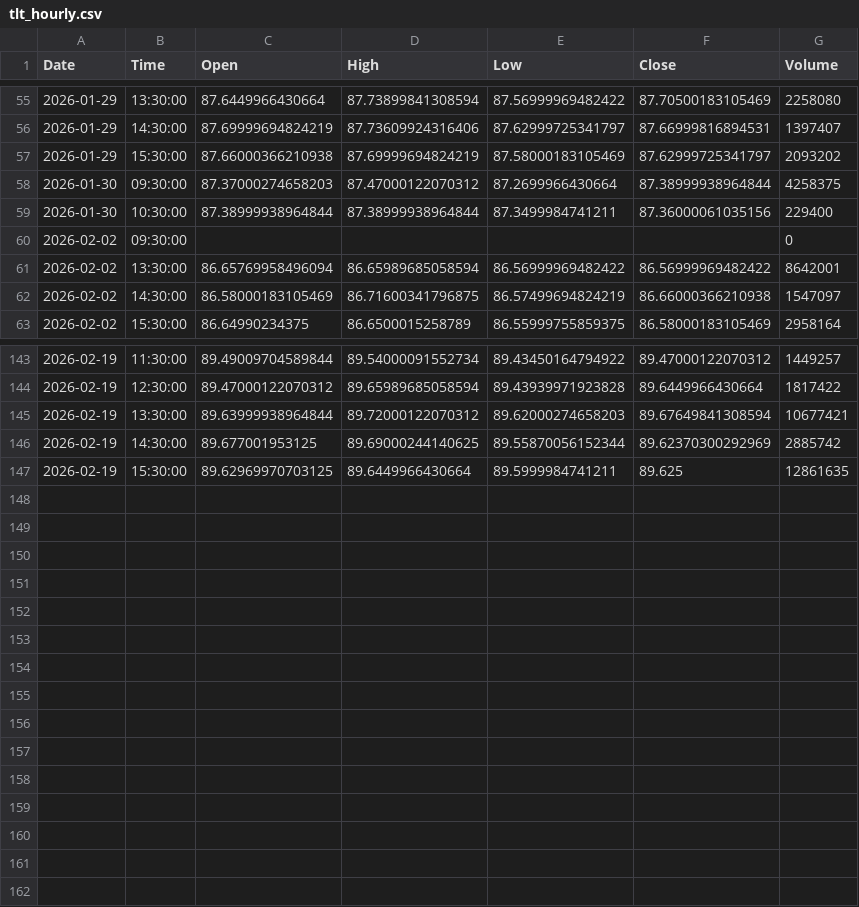
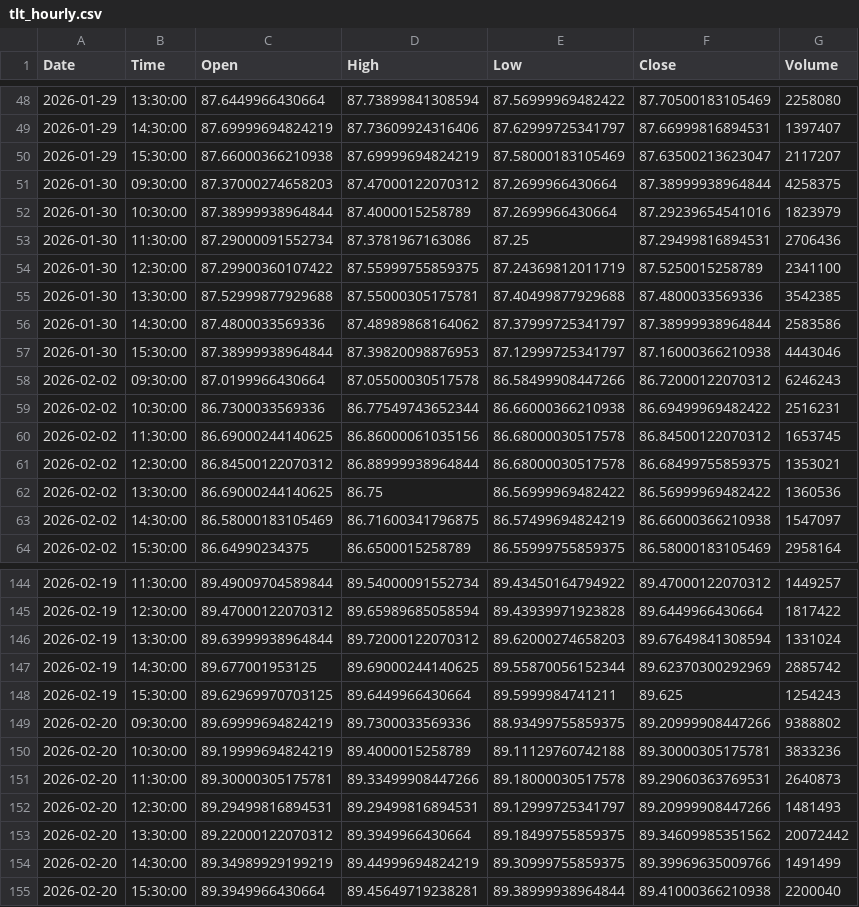
Before and after one commit to jonsflow/risk-divergence, a CSV file: data/tlt_hourly.csv, drawn as a sheet; only a part is shown, gaps mark what is left out; the diff covers the shown part only.

```diff
--- a/data/tlt_hourly.csv
+++ b/data/tlt_hourly.csv
@@ -56,7 +49,15 @@ Date,Time,Open,High,Low,Close,Volume
 2026-01-29,14:30:00,87.69999694824219,87.73609924316406,87.62999725341797,87.66999816894531,1397407
-2026-01-29,15:30:00,87.66000366210938,87.69999694824219,87.58000183105469,87.62999725341797,2093202
+2026-01-29,15:30:00,87.66000366210938,87.69999694824219,87.58000183105469,87.63500213623047,2117207
 2026-01-30,09:30:00,87.37000274658203,87.47000122070312,87.2699966430664,87.38999938964844,4258375
-2026-01-30,10:30:00,87.38999938964844,87.38999938964844,87.3499984741211,87.36000061035156,229400
-2026-02-02,09:30:00,,,,,0
-2026-02-02,13:30:00,86.65769958496094,86.65989685058594,86.56999969482422,86.56999969482422,8642001
+2026-01-30,10:30:00,87.38999938964844,87.4000015258789,87.2699966430664,87.29239654541016,1823979
+2026-01-30,11:30:00,87.29000091552734,87.3781967163086,87.25,87.29499816894531,2706436
+2026-01-30,12:30:00,87.29900360107422,87.55999755859375,87.24369812011719,87.5250015258789,2341100
+2026-01-30,13:30:00,87.52999877929688,87.55000305175781,87.40499877929688,87.4800033569336,3542385
+2026-01-30,14:30:00,87.4800033569336,87.48989868164062,87.37999725341797,87.38999938964844,2583586
+2026-01-30,15:30:00,87.38999938964844,87.39820098876953,87.12999725341797,87.16000366210938,4443046
+2026-02-02,09:30:00,87.0199966430664,87.05500030517578,86.58499908447266,86.72000122070312,6246243
+2026-02-02,10:30:00,86.7300033569336,86.77549743652344,86.66000366210938,86.69499969482422,2516231
+2026-02-02,11:30:00,86.69000244140625,86.86000061035156,86.68000030517578,86.84500122070312,1653745
+2026-02-02,12:30:00,86.84500122070312,86.88999938964844,86.68000030517578,86.68499755859375,1353021
+2026-02-02,13:30:00,86.69000244140625,86.75,86.56999969482422,86.56999969482422,1360536
 2026-02-02,14:30:00,86.58000183105469,86.71600341796875,86.57499694824219,86.66000366210938,1547097
@@ -144,4 +145,11 @@ Date,Time,Open,High,Low,Close,Volume
 2026-02-19,12:30:00,89.47000122070312,89.65989685058594,89.43939971923828,89.6449966430664,1817422
-2026-02-19,13:30:00,89.63999938964844,89.72000122070312,89.62000274658203,89.67649841308594,10677421
+2026-02-19,13:30:00,89.63999938964844,89.72000122070312,89.62000274658203,89.67649841308594,1331024
 2026-02-19,14:30:00,89.677001953125,89.69000244140625,89.55870056152344,89.62370300292969,2885742
-2026-02-19,15:30:00,89.62969970703125,89.6449966430664,89.5999984741211,89.625,12861635
+2026-02-19,15:30:00,89.62969970703125,89.6449966430664,89.5999984741211,89.625,1254243
+2026-02-20,09:30:00,89.69999694824219,89.7300033569336,88.93499755859375,89.20999908447266,9388802
+2026-02-20,10:30:00,89.19999694824219,89.4000015258789,89.11129760742188,89.30000305175781,3833236
+2026-02-20,11:30:00,89.30000305175781,89.33499908447266,89.18000030517578,89.29060363769531,2640873
+2026-02-20,12:30:00,89.29499816894531,89.29499816894531,89.12999725341797,89.20999908447266,1481493
+2026-02-20,13:30:00,89.22000122070312,89.3949966430664,89.18499755859375,89.34609985351562,20072442
+2026-02-20,14:30:00,89.34989929199219,89.44999694824219,89.30999755859375,89.39969635009766,1491499
+2026-02-20,15:30:00,89.3949966430664,89.45649719238281,89.38999938964844,89.41000366210938,2200040
```
Also changed, not shown: 7 removed rows and 9 edited cells elsewhere in this file, data/gld_hourly.csv, data/hyg_hourly.csv, 14 other files.
